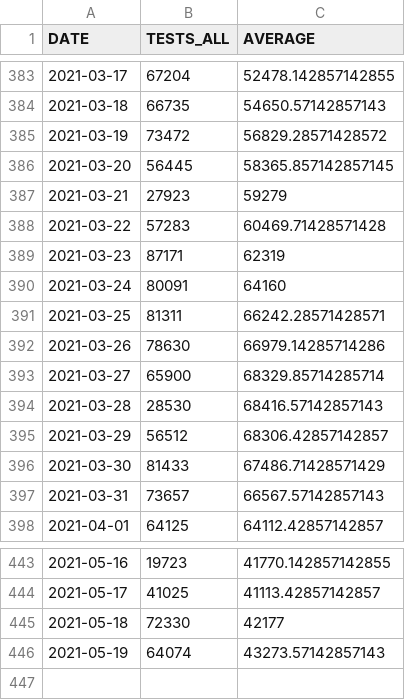
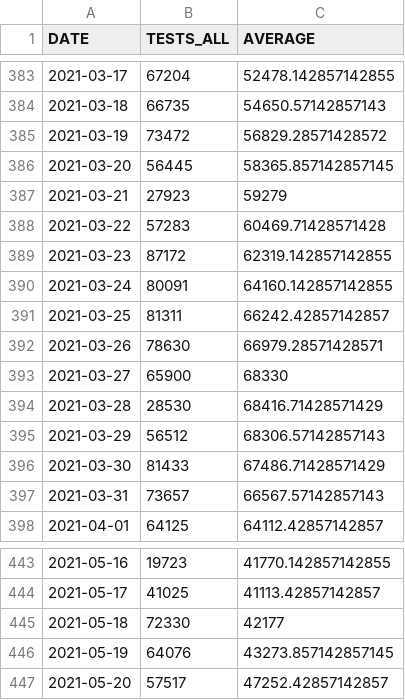
Before and after one commit to bmesuere/covid, a CSV file: data/tests.csv, drawn as a sheet; only a part is shown, gaps mark what is left out.

```diff
--- a/data/tests.csv
+++ b/data/tests.csv
@@ -388,9 +388,9 @@
 "2021-03-22",57283,60469.71428571428
-"2021-03-23",87171,62319
-"2021-03-24",80091,64160
-"2021-03-25",81311,66242.28571428571
-"2021-03-26",78630,66979.14285714286
-"2021-03-27",65900,68329.85714285714
-"2021-03-28",28530,68416.57142857143
-"2021-03-29",56512,68306.42857142857
+"2021-03-23",87172,62319.142857142855
+"2021-03-24",80091,64160.142857142855
+"2021-03-25",81311,66242.42857142857
+"2021-03-26",78630,66979.28571428571
+"2021-03-27",65900,68330
+"2021-03-28",28530,68416.71428571429
+"2021-03-29",56512,68306.57142857143
 "2021-03-30",81433,67486.71428571429
@@ -445,2 +445,3 @@
 "2021-05-18",72330,42177
-"2021-05-19",64074,43273.57142857143
+"2021-05-19",64076,43273.857142857145
+"2021-05-20",57517,47252.42857142857
```
Also changed, not shown: data/cases.csv, data/deaths.csv, 1 other file.
